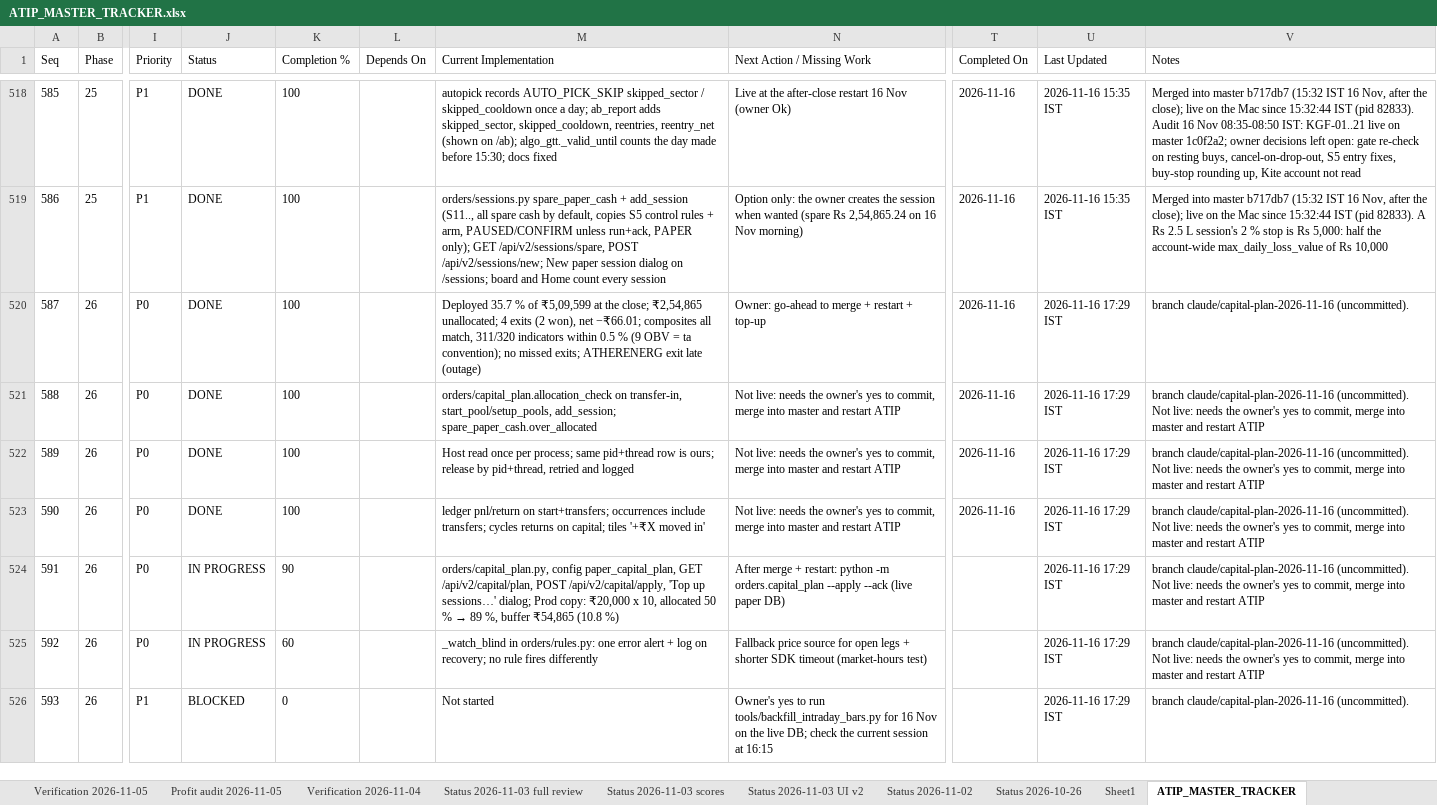
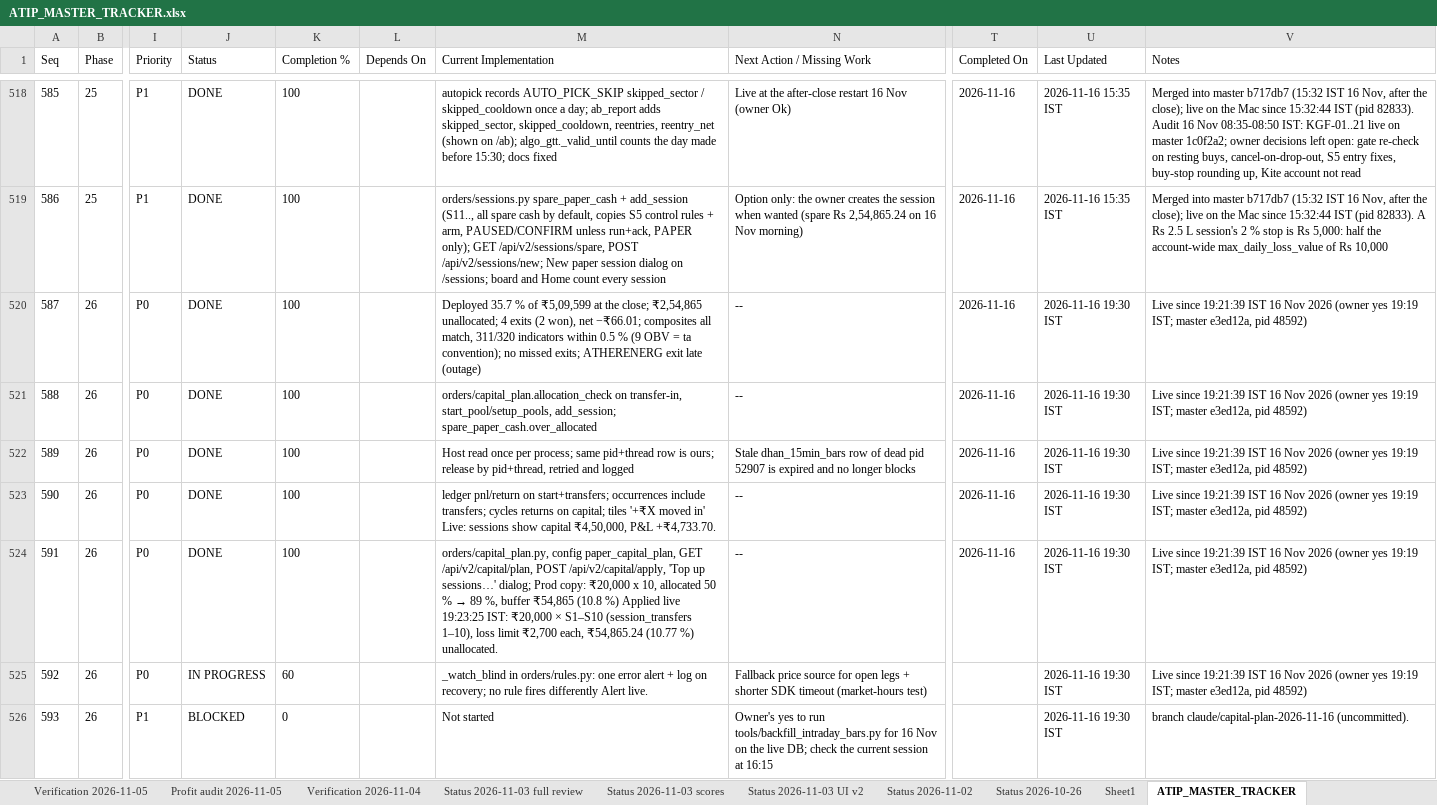
Before and after one commit to sanjaymorankar-debug/ATIP-DEV, an Excel workbook: ATIP_MASTER_TRACKER.xlsx, sheet ATIP_MASTER_TRACKER, drawn as a sheet; only a part is shown, gaps mark what is left out; values as stored, in another font and other column widths than the file's, no borders; the diff covers the shown part only; the diff names each change by its address in the sheet, - before the commit and + after, or states it on an @@ line.

```diff
--- a/ATIP_MASTER_TRACKER.xlsx (sheet ATIP_MASTER_TRACKER)
+++ b/ATIP_MASTER_TRACKER.xlsx (sheet ATIP_MASTER_TRACKER)
-N520 (Next Action / Missing Work): Owner: go-ahead to merge + restart + top-up
+N520 (Next Action / Missing Work): --
-U520:U526 (Last Updated): 2026-11-16 17:29 IST
+U520:U526 (Last Updated): 2026-11-16 19:30 IST
-V520 (Notes): branch claude/capital-plan-2026-11-16 (uncommitted).
+V520 (Notes): Live since 19:21:39 IST 16 Nov 2026 (owner yes 19:19 IST; master e3ed12a, pid 48592)
-N521 (Next Action / Missing Work): Not live: needs the owner's yes to commit, merge into master and restart ATIP
+N521 (Next Action / Missing Work): --
-V521:V525 (Notes): branch claude/capital-plan-2026-11-16 (uncommitted). Not live: needs the owner's yes to commit, merge into master and restart ATIP
+V521:V525 (Notes): Live since 19:21:39 IST 16 Nov 2026 (owner yes 19:19 IST; master e3ed12a, pid 48592)
-N522 (Next Action / Missing Work): Not live: needs the owner's yes to commit, merge into master and restart ATIP
+N522 (Next Action / Missing Work): Stale dhan_15min_bars row of dead pid 52907 is expired and no longer blocks
-M523 (Current Implementation): …moved in'
+M523 (Current Implementation): …moved in' Live: sessions show capital ₹4,50,000, P&L +₹4,733.70.
-N523 (Next Action / Missing Work): Not live: needs the owner's yes to commit, merge into master and restart ATIP
+N523 (Next Action / Missing Work): --
-J524 (Status): IN PROGRESS
+J524 (Status): DONE
-K524 (Completion %): 90
+K524 (Completion %): 100
-M524 (Current Implementation): …(10.8 %)
+M524 (Current Implementation): …(10.8 %) Applied live 19:23:25 IST: ₹20,000 × S1–S10 (session_transfers 1–10), loss limit ₹2,700 each, ₹54,865.24 (10.77 %) unallocated.
-N524 (Next Action / Missing Work): After merge + restart: python -m orders.capital_plan --apply --ack (live paper DB)
+N524 (Next Action / Missing Work): --
-T524 (Completed On): (empty)
+T524 (Completed On): 2026-11-16
-M525 (Current Implementation): …fires differently
+M525 (Current Implementation): …fires differently Alert live.
```
Also changed, not shown: 8 edited cells elsewhere in this sheet, sheet Capital review 2026-11-16, 6 other files.
